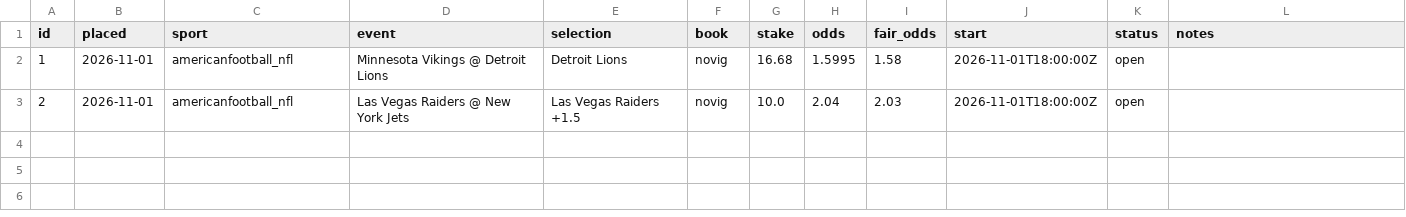
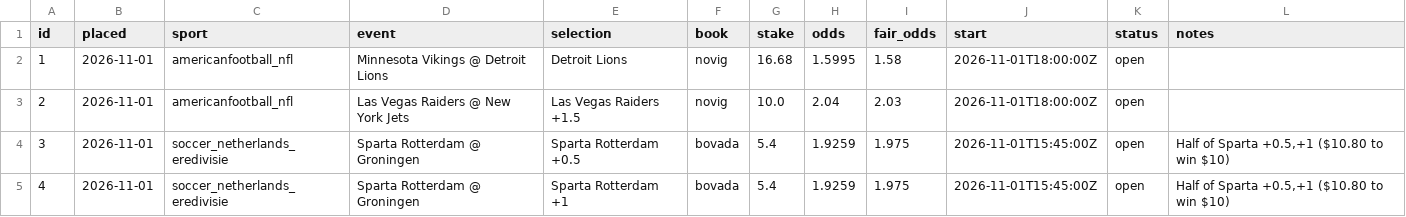
Before and after one commit to thomasreek/Bets, a CSV file: bet_log.csv, drawn as a sheet; the diff names each change by its address in the sheet, - before the commit and + after, or states it on an @@ line.

```diff
--- a/bet_log.csv
+++ b/bet_log.csv
+row 4: 3 | 2026-11-01 | soccer_netherlands_eredivisie | Sparta Rotterdam @ Groningen | Sparta Rotterdam +0.5 | bovada | 5.4 | 1.9259 | 1.975 | 2026-11-01T15:45:00Z | open | Half of Sparta +0.5,+1 ($10.80 to win $10)
+row 5: 4 | 2026-11-01 | soccer_netherlands_eredivisie | Sparta Rotterdam @ Groningen | Sparta Rotterdam +1 | bovada | 5.4 | 1.9259 | 1.975 | 2026-11-01T15:45:00Z | open | Half of Sparta +0.5,+1 ($10.80 to win $10)
```
Also changed, not shown: 1 other file.
